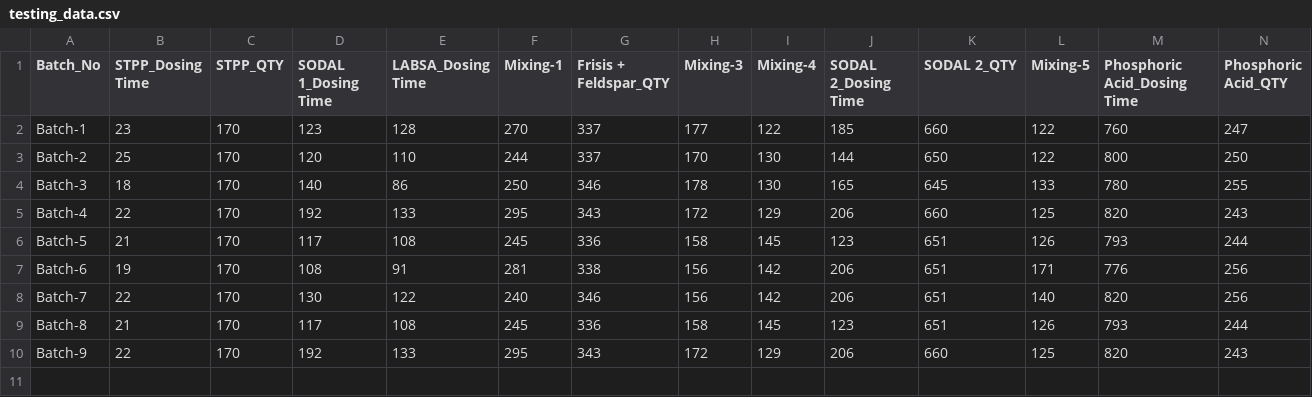
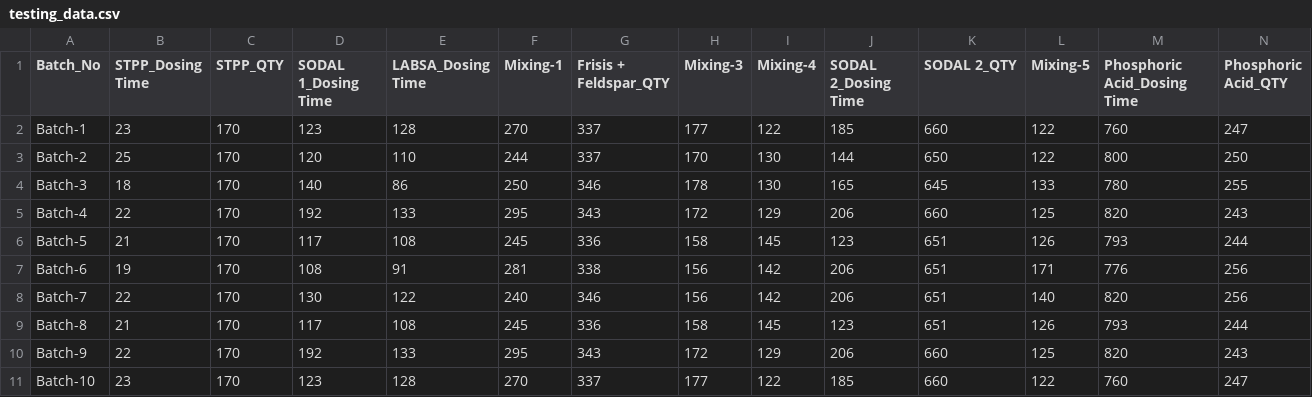
Before and after one commit to paularkadeepunilever/dog-boot-harness, a CSV file: testing_data.csv, drawn as a sheet; only a part is shown; rows hold the shown columns only; the diff names each change by its address in the sheet, - before the commit and + after, or states it on an @@ line.

Commit message:
Update testing_data.csv

```diff
--- a/testing_data.csv
+++ b/testing_data.csv
+row 11: Batch-10 | 23 | 170 | 123 | 128 | 270 | 337 | 177 | 122 | 185 | 660 | 122 | 760 | 247
```
